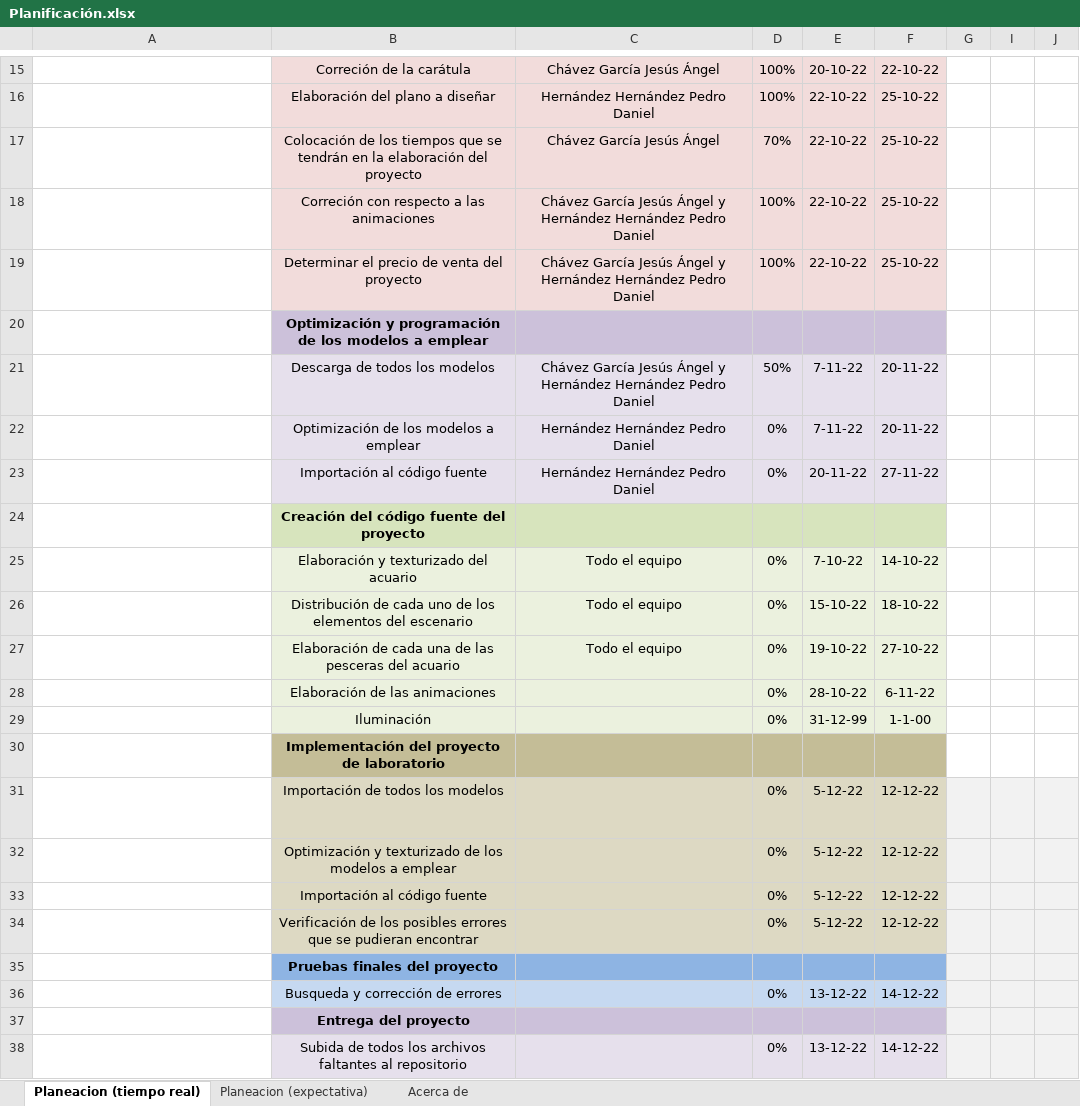
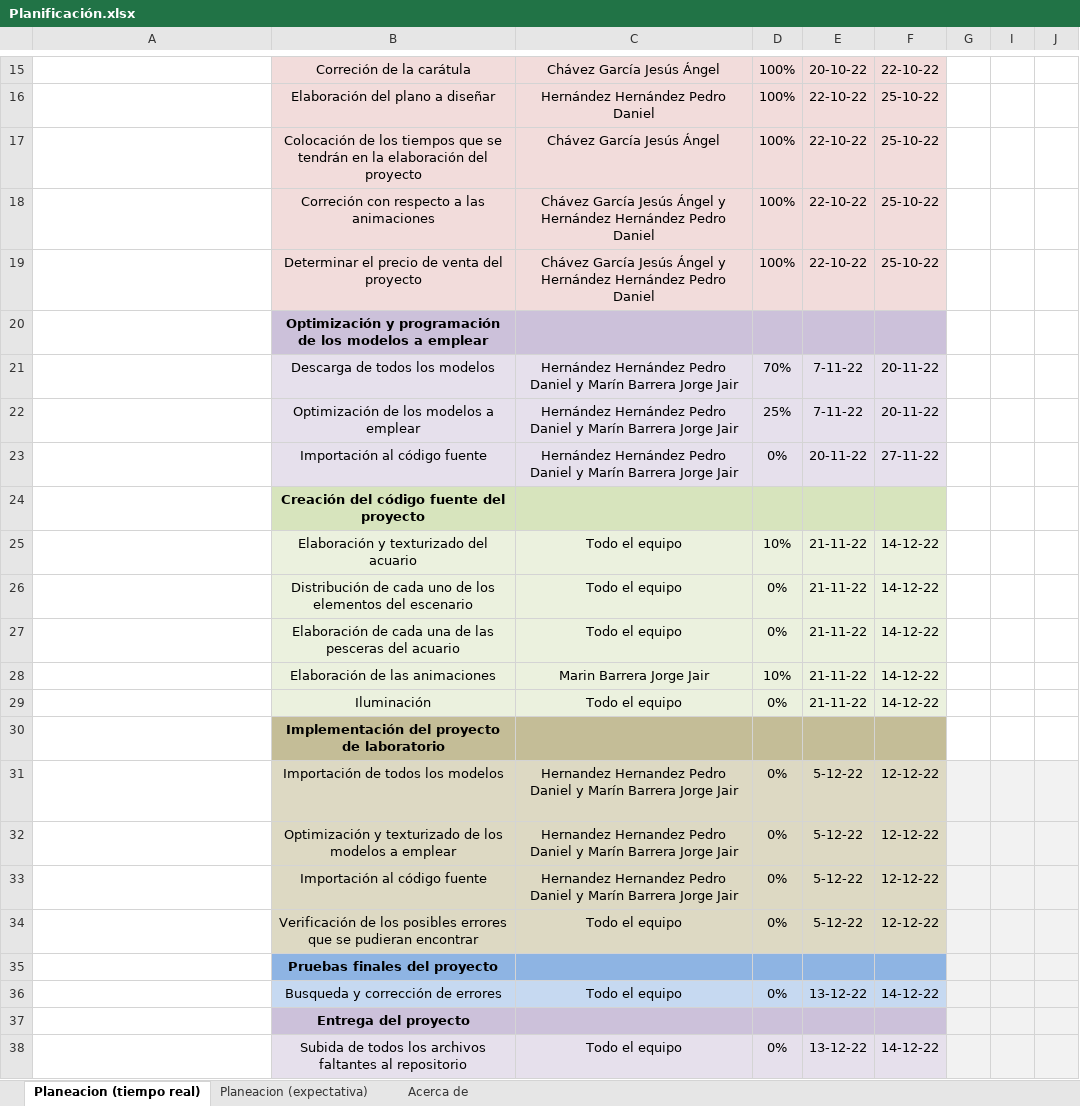
Before and after one commit to PikesAv/Proyecto-Final_Computacion-Grafica, an Excel workbook: Planificación.xlsx, sheet Planeacion (tiempo real), drawn as a sheet; only a part is shown, gaps mark what is left out; long unchanged cells end in …; values as stored, in another font and other column widths than the file's, no borders; charts and pictures and conditional formats not drawn; the diff names each change by its address in the sheet, - before the commit and + after, or states it on an @@ line.

Commit message:
Modificación en el progreso de las actividades

```diff
--- a/Planificación.xlsx (sheet Planeacion (tiempo real))
+++ b/Planificación.xlsx (sheet Planeacion (tiempo real))
-D17: 70%
+D17: 100%
-C21: Chávez García Jesús Ángel y Hernández Hernández Pedro Daniel
+C21: Hernández Hernández Pedro Daniel y Marín Barrera Jorge Jair
-D21: 50%
+D21: 70%
-C22:C23: …Pedro Daniel
+C22:C23: …Pedro Daniel y Marín Barrera Jorge Jair
-D22: 0%
+D22: 25%
-D25: 0%
+D25: 10%
-E25: 7-10-22
+E25: 21-11-22
-F25: 14-10-22
+F25: 14-12-22
-E26: 15-10-22
+E26: 21-11-22
-F26: 18-10-22
+F26: 14-12-22
-E27: 19-10-22
+E27: 21-11-22
-F27: 27-10-22
+F27: 14-12-22
-C28: (empty)
+C28: Marin Barrera Jorge Jair
-D28: 0%
+D28: 10%
-E28: 28-10-22
+E28: 21-11-22
-F28: 6-11-22
+F28: 14-12-22
-C29: (empty)
+C29: Todo el equipo
-E29: 31-12-99
+E29: 21-11-22
-F29: 1-1-00
+F29: 14-12-22
-C31:C33: (empty)
+C31:C33: Hernandez Hernandez Pedro Daniel y Marín Barrera Jorge Jair
-C34: (empty)
+C34: Todo el equipo
-C36: (empty)
+C36: Todo el equipo
-C38: (empty)
+C38: Todo el equipo
```
Also changed, not shown: hidden cells.
